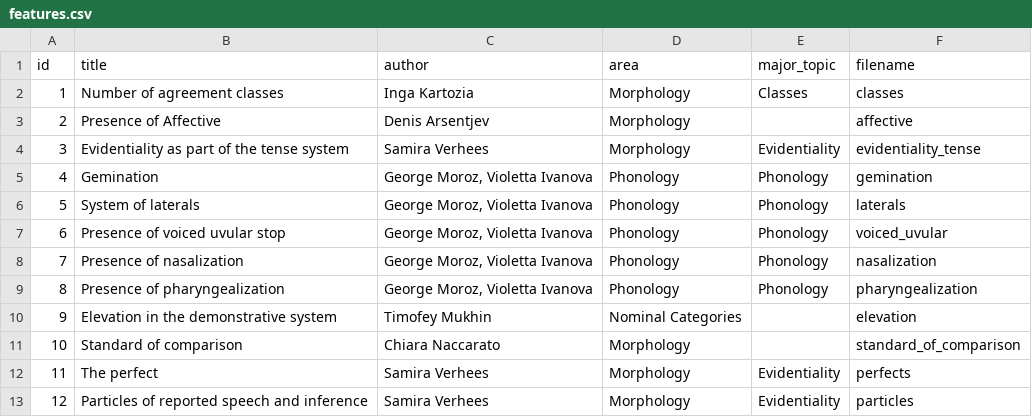
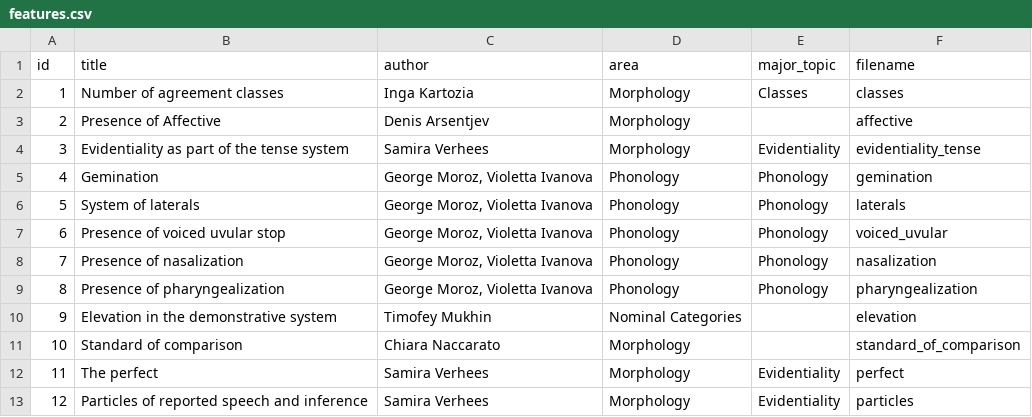
Before and after one commit to timtim1342/DagAtlas, a CSV file: data/features.csv, drawn as a sheet.

```diff
--- a/data/features.csv
+++ b/data/features.csv
@@ -11,3 +11,3 @@ id	title	author	area	major_topic	filename
 10	Standard of comparison	Chiara Naccarato	Morphology		standard_of_comparison
-11	The perfect	Samira Verhees	Morphology	Evidentiality	perfects
+11	The perfect	Samira Verhees	Morphology	Evidentiality	perfect
 12	Particles of reported speech and inference	Samira Verhees	Morphology	Evidentiality	particles
```
Also changed, not shown: 33 other files.
